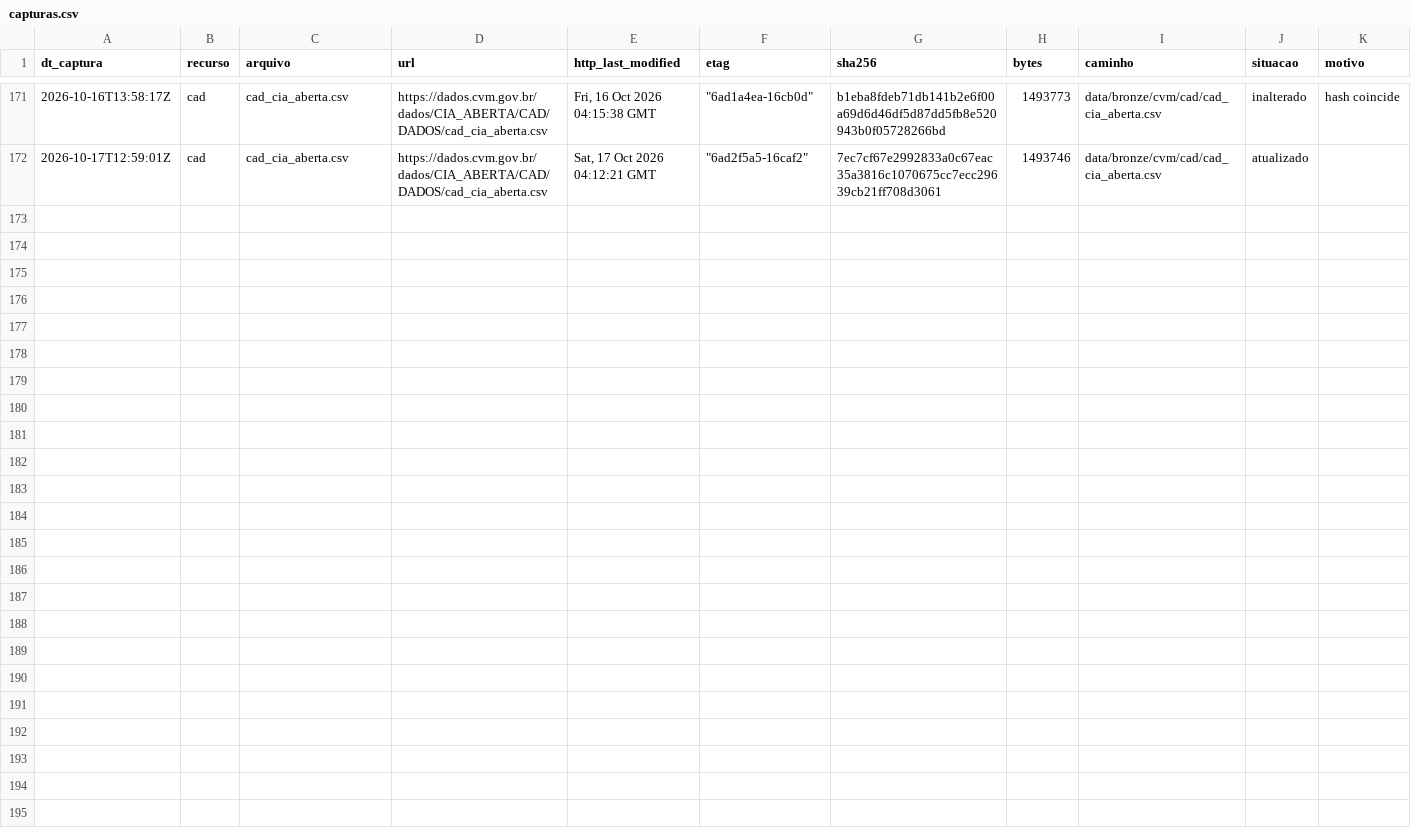
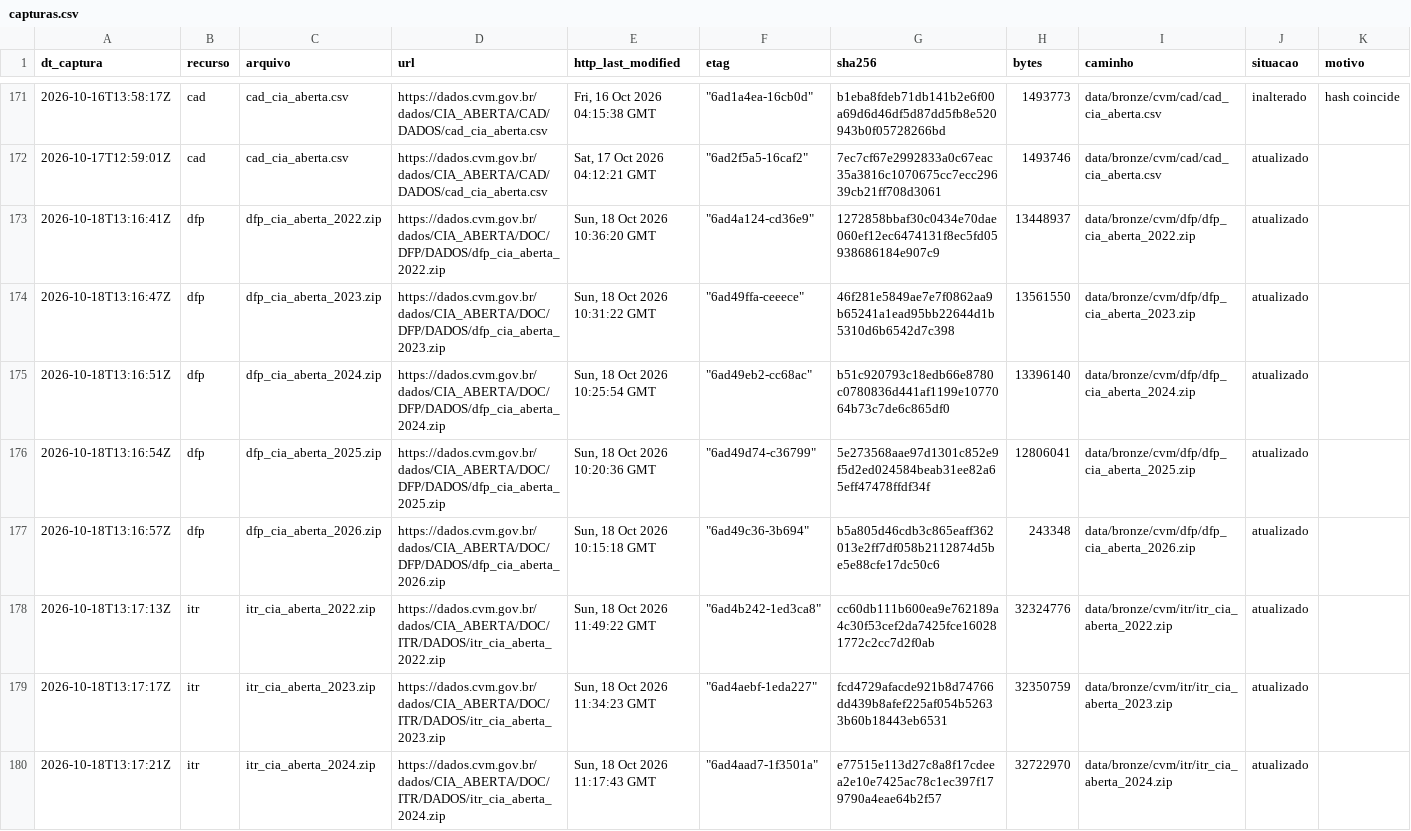
Before and after one commit to OsvaldoSantana/meol, a CSV file: docs/acervo/cvm/capturas.csv, drawn as a sheet; only a part is shown, gaps mark what is left out; the diff covers the shown part only.

```diff
--- a/docs/acervo/cvm/capturas.csv
+++ b/docs/acervo/cvm/capturas.csv
@@ -172 +172,9 @@ dt_captura;recurso;arquivo;url;http_last_modified;etag;sha256;bytes;caminho;situ
 2026-10-17T12:59:01Z;cad;cad_cia_aberta.csv;https://dados.cvm.gov.br/dados/CIA_ABERTA/CAD/DADOS/cad_cia_aberta.csv;Sat, 17 Oct 2026 04:12:21 GMT;"""6ad2f5a5-16caf2""";7ec7cf67e2992833a0c67eac35a3816c1070675cc7ecc29639cb21ff708d3061;1493746;data/bronze/cvm/cad/cad_cia_aberta.csv;atualizado;
+2026-10-18T13:16:41Z;dfp;dfp_cia_aberta_2022.zip;https://dados.cvm.gov.br/dados/CIA_ABERTA/DOC/DFP/DADOS/dfp_cia_aberta_2022.zip;Sun, 18 Oct 2026 10:36:20 GMT;"""6ad4a124-cd36e9""";1272858bbaf30c0434e70dae060ef12ec6474131f8ec5fd05938686184e907c9;13448937;data/bronze/cvm/dfp/dfp_cia_aberta_2022.zip;atualizado;
+2026-10-18T13:16:47Z;dfp;dfp_cia_aberta_2023.zip;https://dados.cvm.gov.br/dados/CIA_ABERTA/DOC/DFP/DADOS/dfp_cia_aberta_2023.zip;Sun, 18 Oct 2026 10:31:22 GMT;"""6ad49ffa-ceeece""";46f281e5849ae7e7f0862aa9b65241a1ead95bb22644d1b5310d6b6542d7c398;13561550;data/bronze/cvm/dfp/dfp_cia_aberta_2023.zip;atualizado;
+2026-10-18T13:16:51Z;dfp;dfp_cia_aberta_2024.zip;https://dados.cvm.gov.br/dados/CIA_ABERTA/DOC/DFP/DADOS/dfp_cia_aberta_2024.zip;Sun, 18 Oct 2026 10:25:54 GMT;"""6ad49eb2-cc68ac""";b51c920793c18edb66e8780c0780836d441af1199e1077064b73c7de6c865df0;13396140;data/bronze/cvm/dfp/dfp_cia_aberta_2024.zip;atualizado;
+2026-10-18T13:16:54Z;dfp;dfp_cia_aberta_2025.zip;https://dados.cvm.gov.br/dados/CIA_ABERTA/DOC/DFP/DADOS/dfp_cia_aberta_2025.zip;Sun, 18 Oct 2026 10:20:36 GMT;"""6ad49d74-c36799""";5e273568aae97d1301c852e9f5d2ed024584beab31ee82a65eff47478ffdf34f;12806041;data/bronze/cvm/dfp/dfp_cia_aberta_2025.zip;atualizado;
+2026-10-18T13:16:57Z;dfp;dfp_cia_aberta_2026.zip;https://dados.cvm.gov.br/dados/CIA_ABERTA/DOC/DFP/DADOS/dfp_cia_aberta_2026.zip;Sun, 18 Oct 2026 10:15:18 GMT;"""6ad49c36-3b694""";b5a805d46cdb3c865eaff362013e2ff7df058b2112874d5be5e88cfe17dc50c6;243348;data/bronze/cvm/dfp/dfp_cia_aberta_2026.zip;atualizado;
+2026-10-18T13:17:13Z;itr;itr_cia_aberta_2022.zip;https://dados.cvm.gov.br/dados/CIA_ABERTA/DOC/ITR/DADOS/itr_cia_aberta_2022.zip;Sun, 18 Oct 2026 11:49:22 GMT;"""6ad4b242-1ed3ca8""";cc60db111b600ea9e762189a4c30f53cef2da7425fce160281772c2cc7d2f0ab;32324776;data/bronze/cvm/itr/itr_cia_aberta_2022.zip;atualizado;
+2026-10-18T13:17:17Z;itr;itr_cia_aberta_2023.zip;https://dados.cvm.gov.br/dados/CIA_ABERTA/DOC/ITR/DADOS/itr_cia_aberta_2023.zip;Sun, 18 Oct 2026 11:34:23 GMT;"""6ad4aebf-1eda227""";fcd4729afacde921b8d74766dd439b8afef225af054b52633b60b18443eb6531;32350759;data/bronze/cvm/itr/itr_cia_aberta_2023.zip;atualizado;
+2026-10-18T13:17:21Z;itr;itr_cia_aberta_2024.zip;https://dados.cvm.gov.br/dados/CIA_ABERTA/DOC/ITR/DADOS/itr_cia_aberta_2024.zip;Sun, 18 Oct 2026 11:17:43 GMT;"""6ad4aad7-1f3501a""";e77515e113d27c8a8f17cdeea2e10e7425ac78c1ec397f179790a4eae64b2f57;32722970;data/bronze/cvm/itr/itr_cia_aberta_2024.zip;atualizado;
```
Also changed, not shown: 7 added rows elsewhere in this file.
